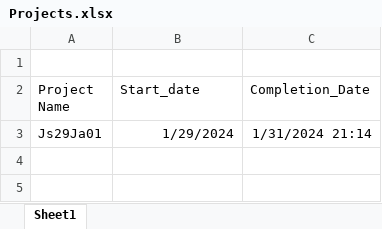
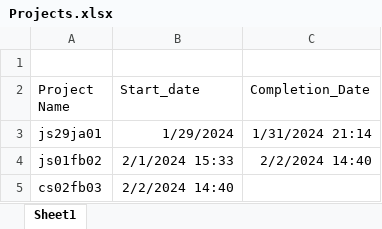
Before and after one commit to Sagar-Togra/Sagar-Togra, an Excel workbook: Projects/Projects.xlsx, sheet Sheet1, drawn as a sheet; values as stored, in another font and other column widths than the file's, no borders; the diff names each change by its address in the sheet, - before the commit and + after, or states it on an @@ line.

```diff
--- a/Projects/Projects.xlsx (sheet Sheet1)
+++ b/Projects/Projects.xlsx (sheet Sheet1)
-A3 (Project Name): Js29Ja01
+A3 (Project Name): js29ja01
+row 4: js01fb02 | 2/1/2024 15:33 | 2/2/2024 14:40
+row 5: cs02fb03 | 2/2/2024 14:40
```
Also changed, not shown: 10 other files.
